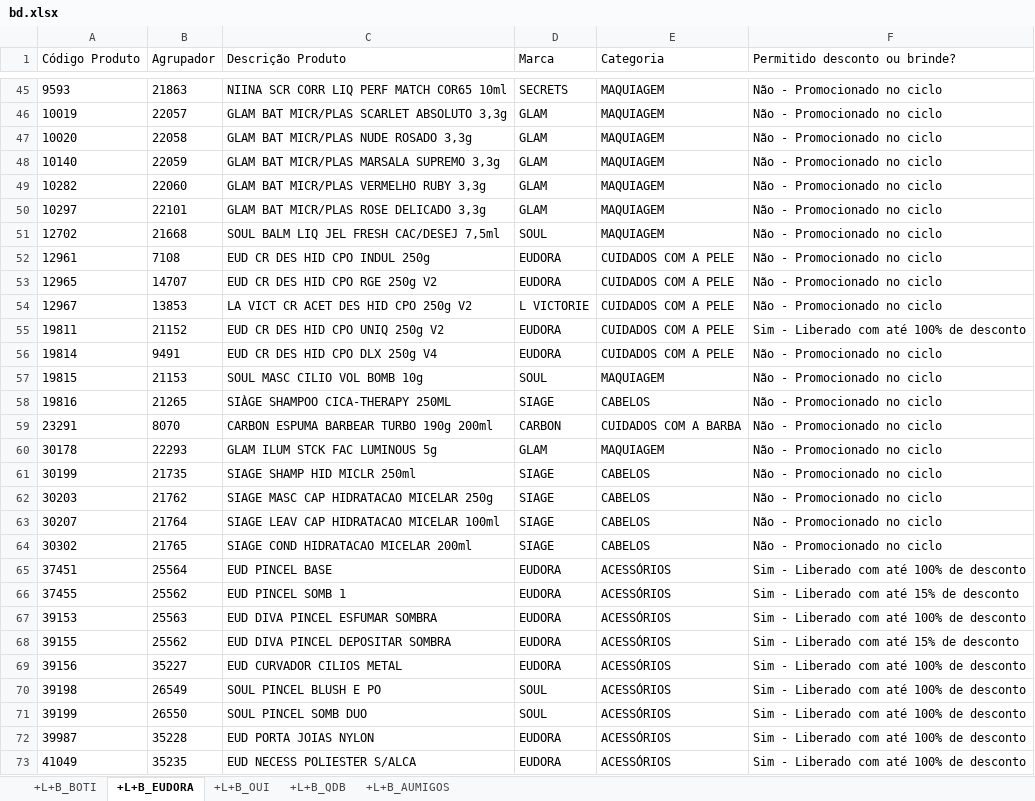
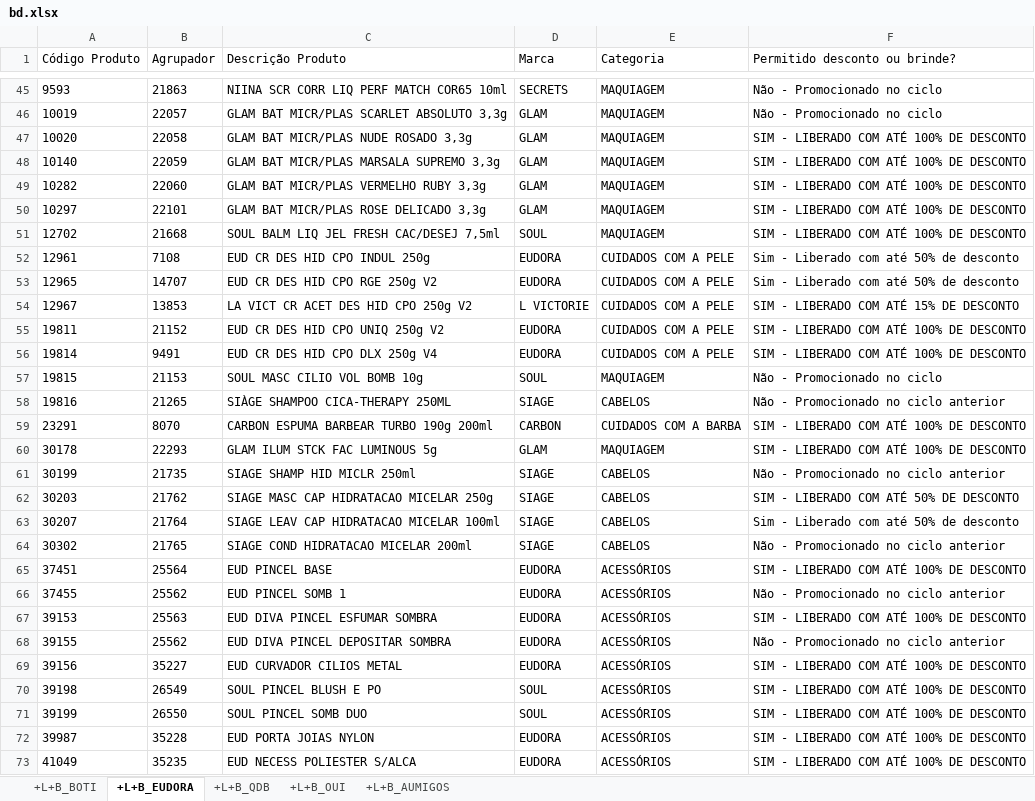
Before and after one commit to alcinadadosti-worspace/CrossingSheets, an Excel workbook: bd.xlsx, sheet +L+B_EUDORA, drawn as a sheet; only a part is shown, gaps mark what is left out; values as stored, in another font and other column widths than the file's, no borders; the diff covers the shown part only; the diff names each change by its address in the sheet, - before the commit and + after, or states it on an @@ line.

```diff
--- a/bd.xlsx (sheet +L+B_EUDORA)
+++ b/bd.xlsx (sheet +L+B_EUDORA)
@@ sheet tab order changed: +L+B_BOTI | +L+B_EUDORA | +L+B_QDB | +L+B_OUI | +L+B_AUMIGOS @@
-F47:F51 (Permitido desconto ou brinde?): Não - Promocionado no ciclo
+F47:F51 (Permitido desconto ou brinde?): SIM - LIBERADO COM ATÉ 100% DE DESCONTO
-F52:F53 (Permitido desconto ou brinde?): Não - Promocionado no ciclo
+F52:F53 (Permitido desconto ou brinde?): Sim - Liberado com até 50% de desconto
-F54 (Permitido desconto ou brinde?): Não - Promocionado no ciclo
+F54 (Permitido desconto ou brinde?): SIM - LIBERADO COM ATÉ 15% DE DESCONTO
-F55 (Permitido desconto ou brinde?): Sim - Liberado com até 100% de desconto
+F55 (Permitido desconto ou brinde?): SIM - LIBERADO COM ATÉ 100% DE DESCONTO
-F56 (Permitido desconto ou brinde?): Não - Promocionado no ciclo
+F56 (Permitido desconto ou brinde?): SIM - LIBERADO COM ATÉ 100% DE DESCONTO
-F58 (Permitido desconto ou brinde?): Não - Promocionado no ciclo
+F58 (Permitido desconto ou brinde?): Não - Promocionado no ciclo anterior
-F59:F60 (Permitido desconto ou brinde?): Não - Promocionado no ciclo
+F59:F60 (Permitido desconto ou brinde?): SIM - LIBERADO COM ATÉ 100% DE DESCONTO
-F61 (Permitido desconto ou brinde?): Não - Promocionado no ciclo
+F61 (Permitido desconto ou brinde?): Não - Promocionado no ciclo anterior
-F62 (Permitido desconto ou brinde?): Não - Promocionado no ciclo
+F62 (Permitido desconto ou brinde?): SIM - LIBERADO COM ATÉ 50% DE DESCONTO
-F63 (Permitido desconto ou brinde?): Não - Promocionado no ciclo
+F63 (Permitido desconto ou brinde?): Sim - Liberado com até 50% de desconto
-F64 (Permitido desconto ou brinde?): Não - Promocionado no ciclo
+F64 (Permitido desconto ou brinde?): Não - Promocionado no ciclo anterior
-F65 (Permitido desconto ou brinde?): Sim - Liberado com até 100% de desconto
+F65 (Permitido desconto ou brinde?): SIM - LIBERADO COM ATÉ 100% DE DESCONTO
-F66 (Permitido desconto ou brinde?): Sim - Liberado com até 15% de desconto
+F66 (Permitido desconto ou brinde?): Não - Promocionado no ciclo anterior
-F67 (Permitido desconto ou brinde?): Sim - Liberado com até 100% de desconto
+F67 (Permitido desconto ou brinde?): SIM - LIBERADO COM ATÉ 100% DE DESCONTO
-F68 (Permitido desconto ou brinde?): Sim - Liberado com até 15% de desconto
+F68 (Permitido desconto ou brinde?): Não - Promocionado no ciclo anterior
-F69:F73 (Permitido desconto ou brinde?): Sim - Liberado com até 100% de desconto
+F69:F73 (Permitido desconto ou brinde?): SIM - LIBERADO COM ATÉ 100% DE DESCONTO
```
Also changed, not shown: 3 added rows and 1004 edited cells elsewhere in this sheet, sheet +L+B_BOTI, sheet +L+B_QDB, sheet +L+B_OUI, sheet +L+B_AUMIGOS, 1 other file.
